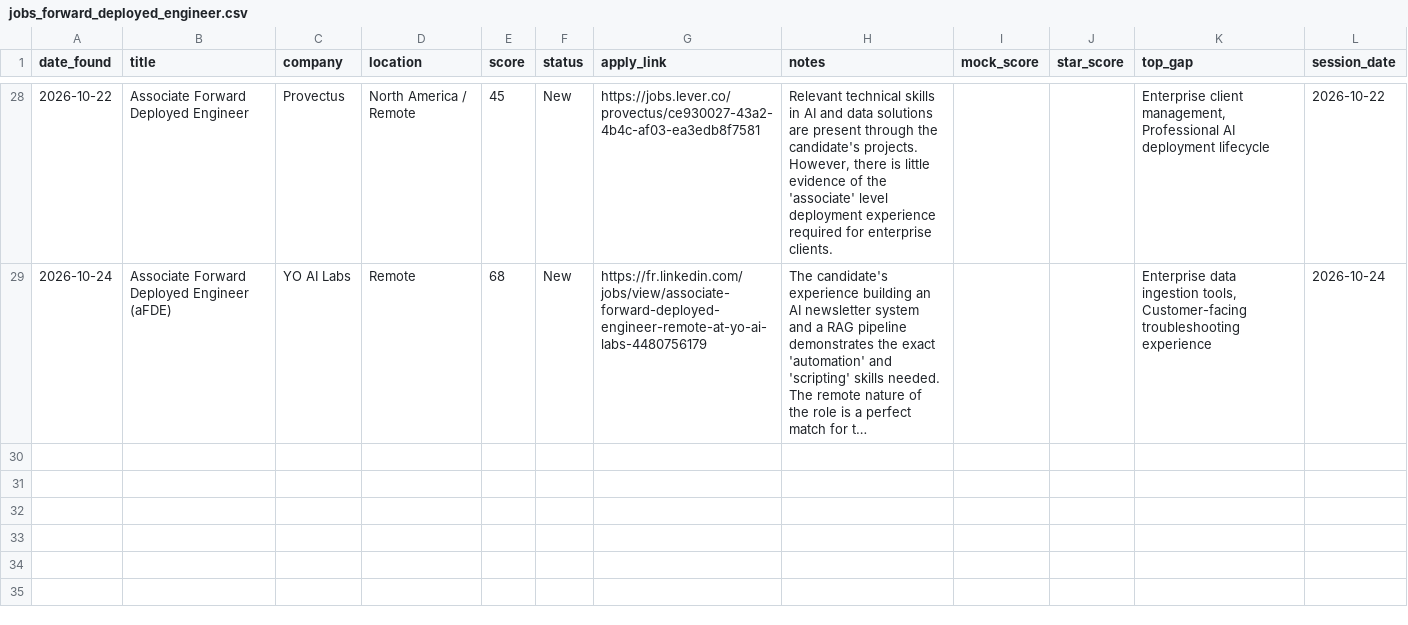
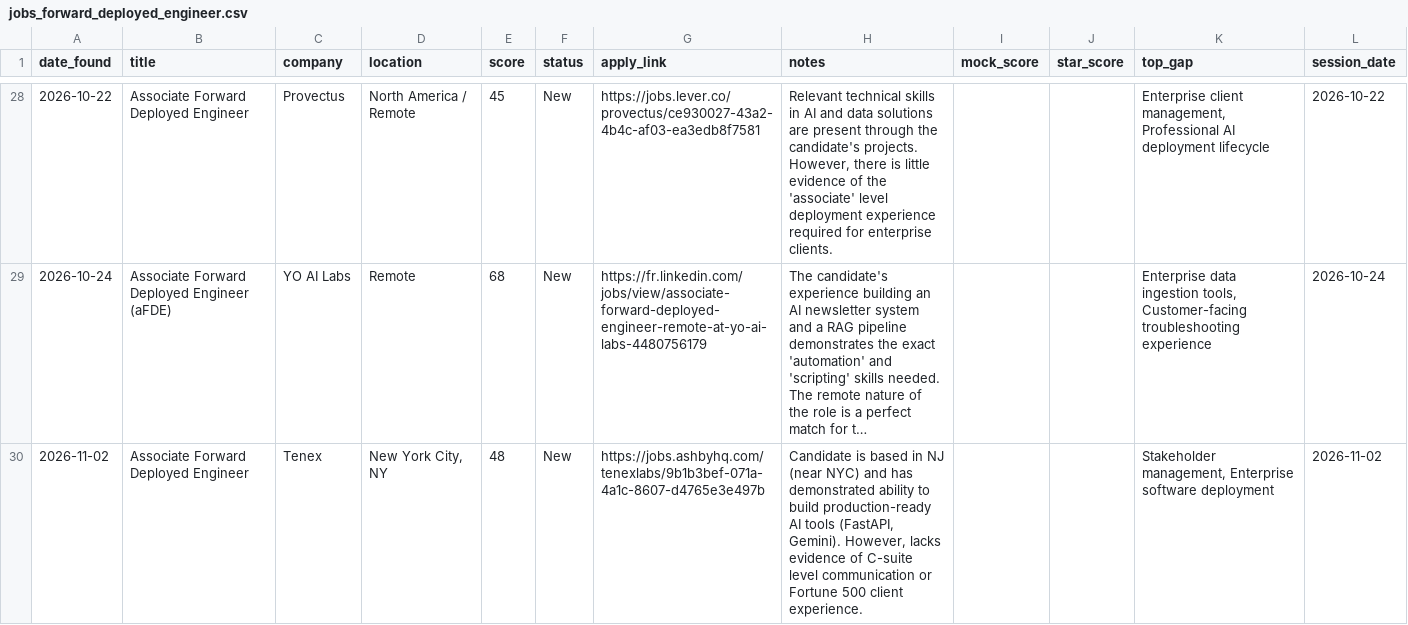
Before and after one commit to muraliikrishnant/EntryWay-AI, a CSV file: site/data/jobs_forward_deployed_engineer.csv, drawn as a sheet; only a part is shown, gaps mark what is left out; long unchanged cells end in …; the diff names each change by its address in the sheet, - before the commit and + after, or states it on an @@ line.

```diff
--- a/site/data/jobs_forward_deployed_engineer.csv
+++ b/site/data/jobs_forward_deployed_engineer.csv
+row 30: 2026-11-02 | Associate Forward Deployed Engineer | Tenex | New York City, NY | 48 | New | https://jobs.ashbyhq.com/tenexlabs/9b1b3bef-071a-4a1c-8607-d4765e3e497b | Candidate is based in NJ (near NYC) and has demonstrated ability to build production-ready AI tools (FastAPI, Gemini). However, lacks evidence of C-suite level communication or Fortune 500 client experience. |  |  | Stakeholder management, Enterprise software deployment | 2026-11-02
```
Also changed, not shown: site/data/jobs_other.csv.
